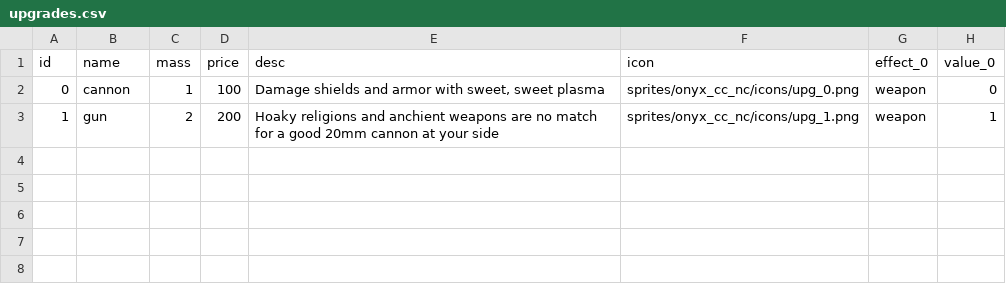
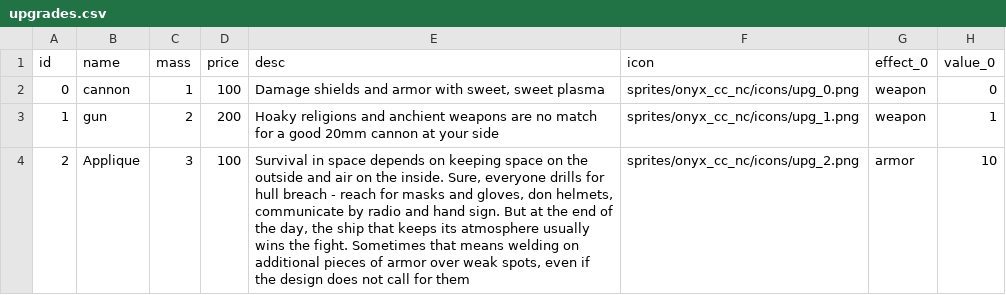
Before and after one commit to EamonnMR/mpevmvp, a CSV file: data/upgrades.csv, drawn as a sheet; the diff names each change by its address in the sheet, - before the commit and + after, or states it on an @@ line.

Commit message:
Adds an armor upgrade

```diff
--- a/data/upgrades.csv
+++ b/data/upgrades.csv
+row 4: 2 | Applique | 3 | 100 | Survival in space depends on keeping space on the outside and air on the inside. Sure, everyone drills for hull breach - reach for masks and gloves, don helmets, communicate by radio and hand sign. But at the end of the day, the ship that keeps its atmosphere usually wins the fight. Sometimes that means welding on additional pieces of armor over weak spots, even if the design does not call for them | sprites/onyx_cc_nc/icons/upg_2.png | armor | 10
```
Also changed, not shown: 3 other files.
